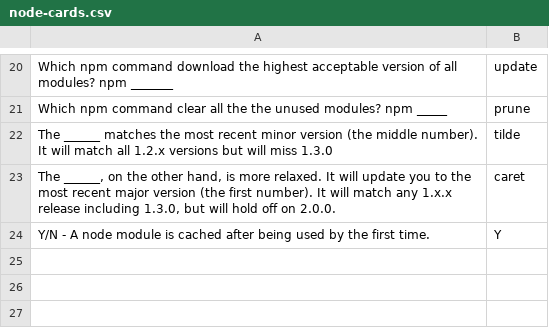
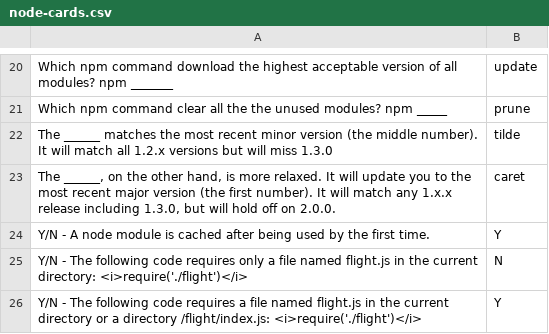
Before and after one commit to danielfc/tech-cards, a CSV file: js/node-cards.csv, drawn as a sheet; only a part is shown, gaps mark what is left out; the diff names each change by its address in the sheet, - before the commit and + after, or states it on an @@ line.

```diff
--- a/js/node-cards.csv
+++ b/js/node-cards.csv
+row 25: Y/N - The following code requires only a file named flight.js in the current directory: <i>require('./flight')</i> | N
+row 26: Y/N - The following code requires a file named flight.js in the current directory or a directory /flight/index.js: <i>require('./flight')</i> | Y
```
Also changed, not shown: cdi/cdi-cards.csv, jboss as/clustering-cards.csv, 1 other file.
